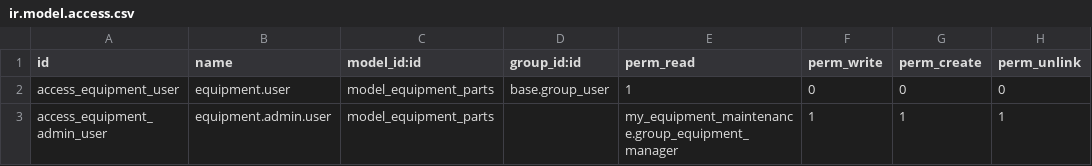
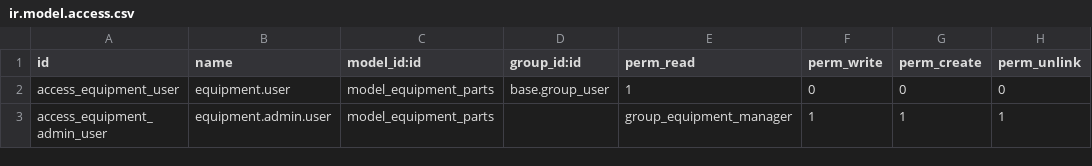
Before and after one commit to baoding-fenshuajiang/GoodERP_OCC, a CSV file: my_addons/my_equipment_parts/security/ir.model.access.csv, drawn as a sheet; only a part is shown; the diff names each change by its address in the sheet, - before the commit and + after, or states it on an @@ line.

```diff
--- a/my_addons/my_equipment_parts/security/ir.model.access.csv
+++ b/my_addons/my_equipment_parts/security/ir.model.access.csv
-E3 (perm_read): my_equipment_maintenance.group_equipment_manager
+E3 (perm_read): group_equipment_manager
```
Also changed, not shown: 7 other files.
